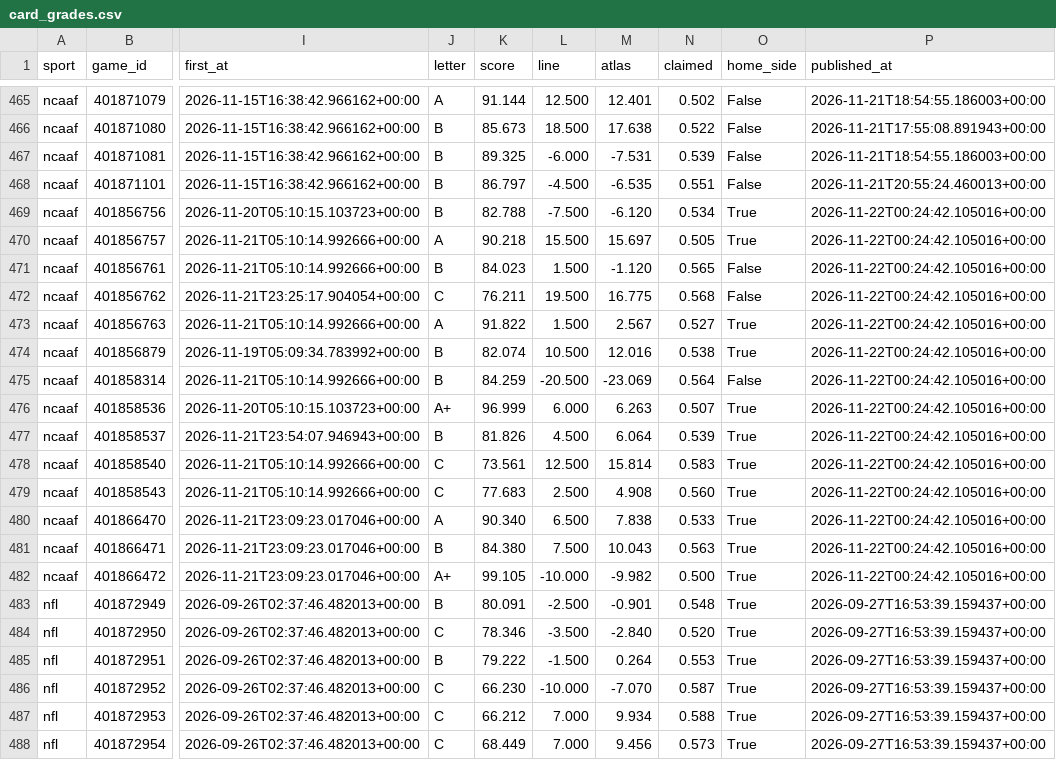
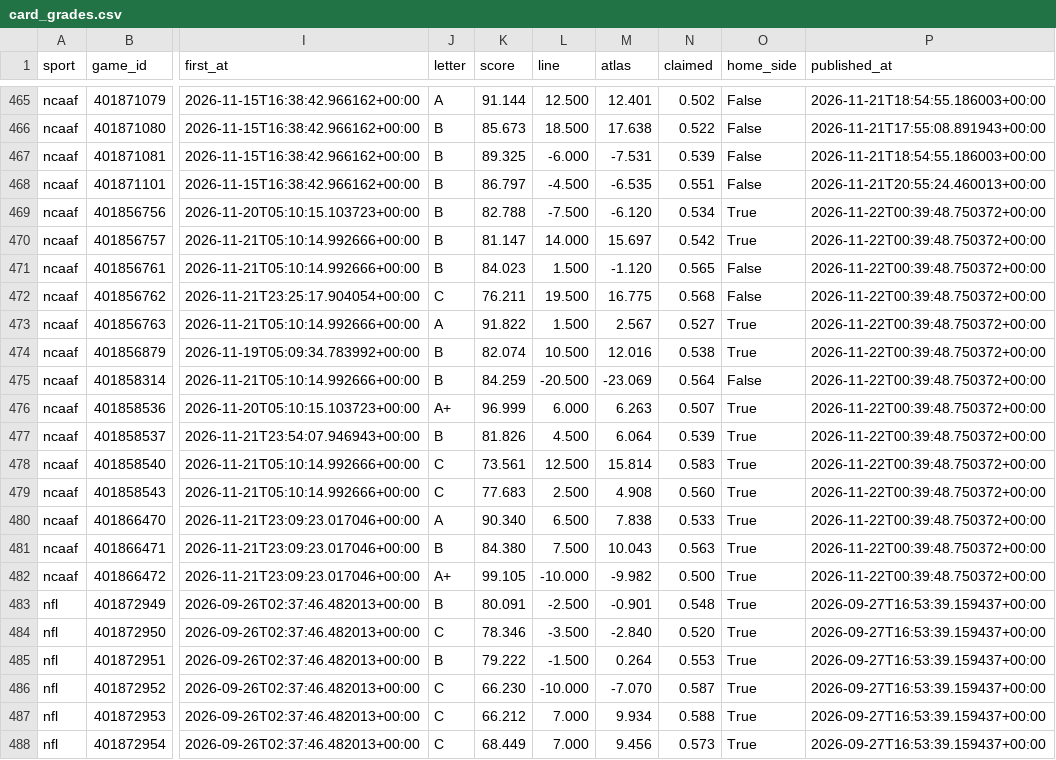
Before and after one commit to EdgeCash/Atlas, a CSV file: tracking/card_grades.csv, drawn as a sheet; only a part is shown, gaps mark what is left out; the diff covers the shown part only; the diff names each change by its address in the sheet, - before the commit and + after, or states it on an @@ line.

```diff
--- a/tracking/card_grades.csv
+++ b/tracking/card_grades.csv
-P469:P482 (published_at): 2026-11-22T00:24:42.105016+00:00
+P469:P482 (published_at): 2026-11-22T00:39:48.750372+00:00
-J470 (letter): A
+J470 (letter): B
-K470 (score): 90.218
+K470 (score): 81.147
-L470 (line): 15.500
+L470 (line): 14.000
-N470 (claimed): 0.505
+N470 (claimed): 0.542
```
Also changed, not shown: 17 edited cells elsewhere in this file, tracking/games.csv, tracking/grades.csv, 13 other files.
